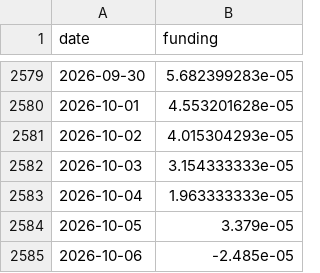
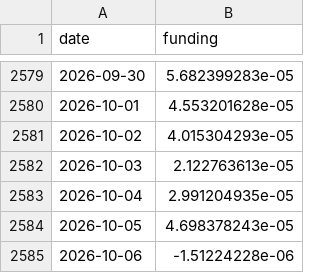
Before and after one commit to North7/btc-top-dashboard, a CSV file: data/raw/funding.csv, drawn as a sheet; only a part is shown, gaps mark what is left out.

```diff
--- a/data/raw/funding.csv
+++ b/data/raw/funding.csv
@@ -2581,5 +2581,5 @@ date,funding
 2026-10-02,4.015304293e-05
-2026-10-03,3.154333333e-05
-2026-10-04,1.963333333e-05
-2026-10-05,3.379e-05
-2026-10-06,-2.485e-05
+2026-10-03,2.122763613e-05
+2026-10-04,2.991204935e-05
+2026-10-05,4.698378243e-05
+2026-10-06,-1.51224228e-06
```
Also changed, not shown: data/indicators.csv, data/raw/basis.csv, 6 other files.
